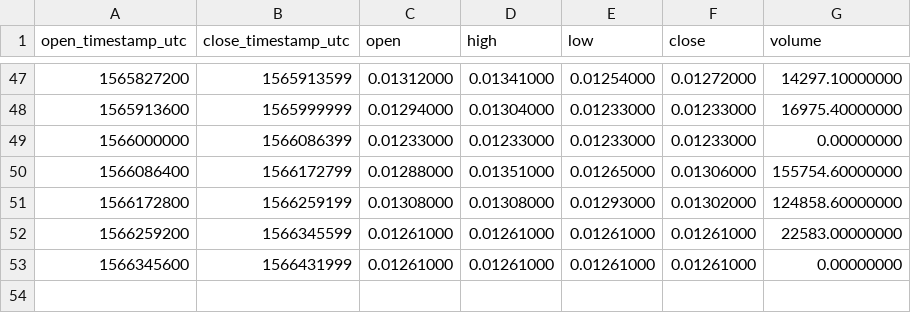
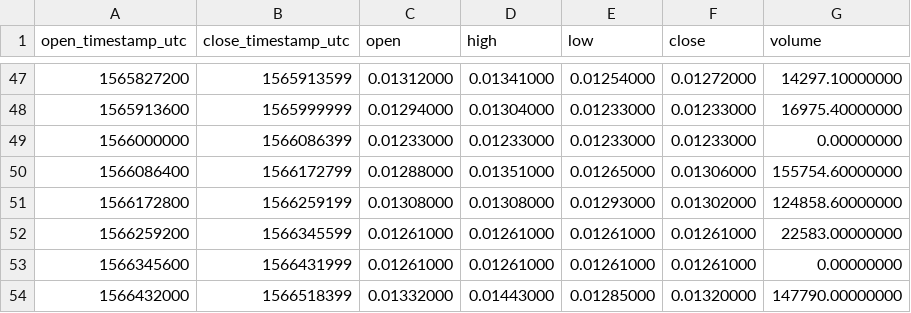
Before and after one commit to cryptobigbro/binance-GTOPAX, a CSV file: binance-GTOPAX-1d.csv, drawn as a sheet; only a part is shown, gaps mark what is left out.

```diff
--- a/binance-GTOPAX-1d.csv
+++ b/binance-GTOPAX-1d.csv
@@ -53 +53,2 @@ open_timestamp_utc,close_timestamp_utc,open,high,low,close,volume
 1566345600,1566431999,0.01261000,0.01261000,0.01261000,0.01261000,0.00000000
+1566432000,1566518399,0.01332000,0.01443000,0.01285000,0.01320000,147790.00000000
```
Also changed, not shown: binance-GTOPAX-1h.csv.
